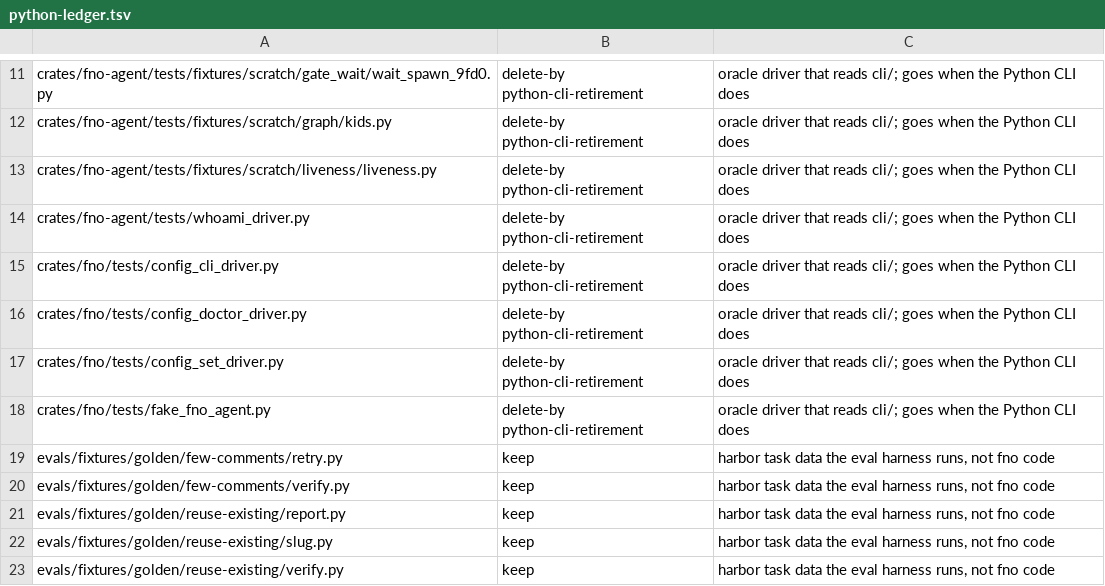
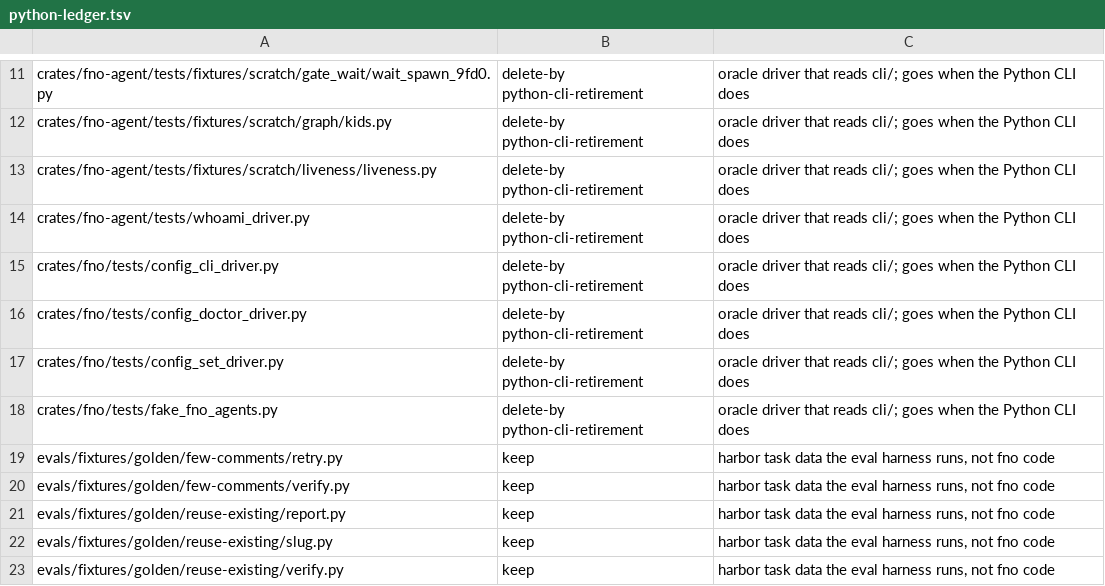
Before and after one commit to fnodotdev/fno, a TSV file: scripts/ci/python-ledger.tsv, drawn as a sheet; only a part is shown, gaps mark what is left out.

Commit message:
fix(ci): keep a Python fixture's home only across the crate directory rename
The file-budget selftest pins that renaming a stray .py refuses. Narrow the
rename clause to the crates/fno-agents/ -> crates/fno-agent/ prefix swap,
keep fake_fno_agents.py under its old name, and re-wrap two strings
rustfmt reflowed after the rename.

```diff
--- a/scripts/ci/python-ledger.tsv
+++ b/scripts/ci/python-ledger.tsv
@@ -17,3 +17,3 @@ crates/fno/tests/config_doctor_driver.py	delete-by python-cli-retirement	oracle
 crates/fno/tests/config_set_driver.py	delete-by python-cli-retirement	oracle driver that reads cli/; goes when the Python CLI does
-crates/fno/tests/fake_fno_agent.py	delete-by python-cli-retirement	oracle driver that reads cli/; goes when the Python CLI does
+crates/fno/tests/fake_fno_agents.py	delete-by python-cli-retirement	oracle driver that reads cli/; goes when the Python CLI does
 evals/fixtures/golden/few-comments/retry.py	keep	harbor task data the eval harness runs, not fno code
```
Also changed, not shown: 4 other files.
